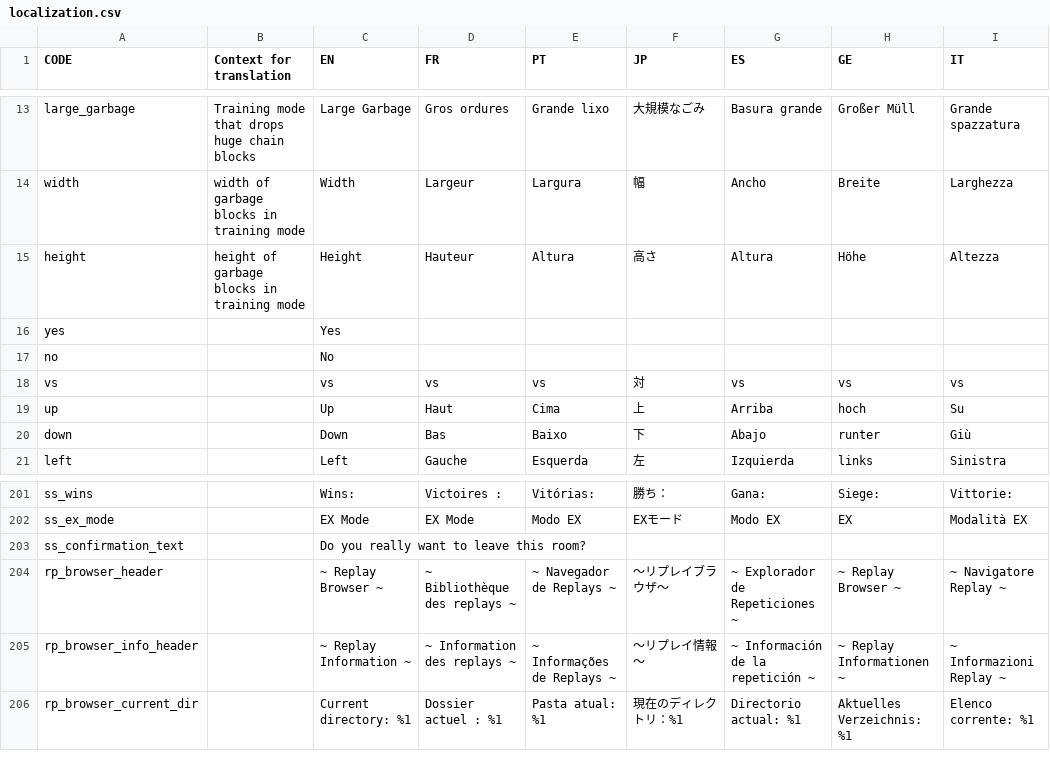
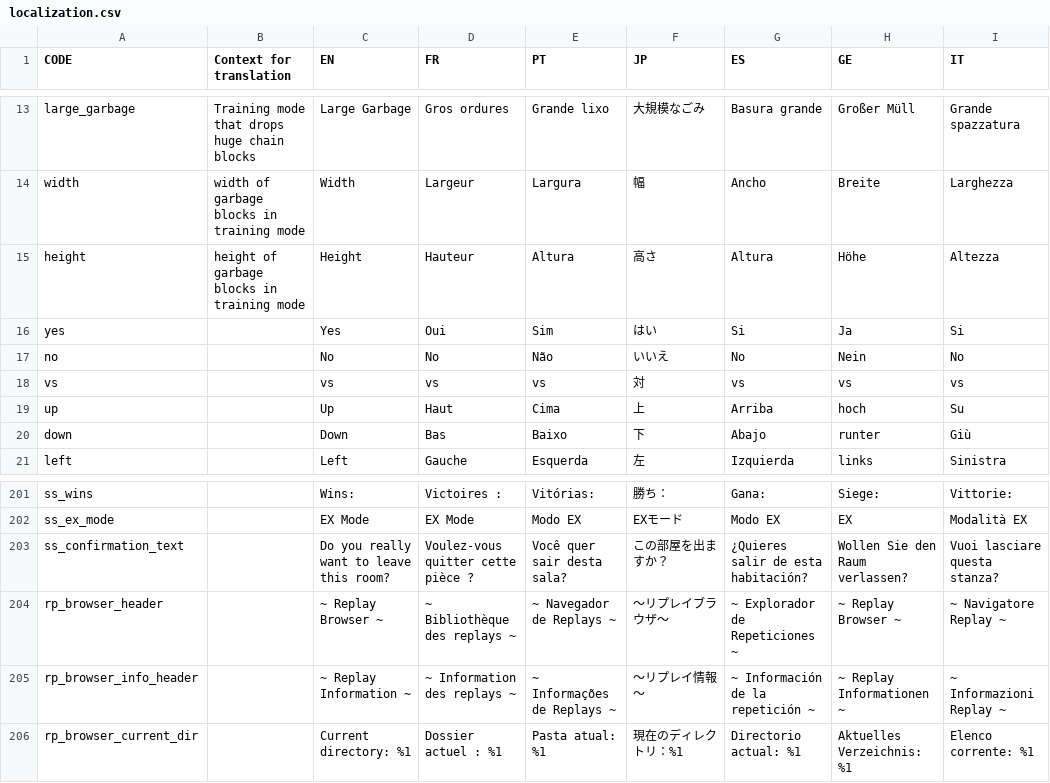
Before and after one commit to panel-attack/panel-attack, a CSV file: localization.csv, drawn as a sheet; only a part is shown, gaps mark what is left out.

Commit message:
Update localization.csv
Committed translations to the localization file

```diff
--- a/localization.csv
+++ b/localization.csv
@@ -15,4 +15,4 @@ width,width of garbage blocks in training mode,Width,Largeur,Largura,幅,Ancho,B
 height,height of garbage blocks in training mode,Height,Hauteur,Altura,高さ,Altura,Höhe,Altezza
-yes,,Yes,,,,,,,
-no,,No,,,,,,,
+yes,,Yes,Oui,Sim,はい,Si,Ja,Si
+no,,No,No,Não,いいえ,No,Nein,No
 vs,,vs,vs,vs,対,vs,vs,vs
@@ -452,3 +452,3 @@ ss_wins,,Wins:,Victoires :,Vitórias:,勝ち：,Gana:,Siege:,Vittorie:
 ss_ex_mode,,EX Mode,EX Mode,Modo EX,EXモード,Modo EX,EX,Modalità EX
-ss_confirmation_text,,Do you really want to leave this room?,,,,,,,
+ss_confirmation_text,,Do you really want to leave this room?,Voulez-vous quitter cette pièce ?,Você quer sair desta sala?,この部屋を出ますか？,¿Quieres salir de esta habitación?,Wollen Sie den Raum verlassen?,Vuoi lasciare questa stanza?
 rp_browser_header,,~ Replay Browser ~,~ Bibliothèque des replays ~,~ Navegador de Replays ~,～リプレイブラウザ～,~ Explorador de Repeticiones ~,~ Replay Browser ~,~ Navigatore Replay ~
```
